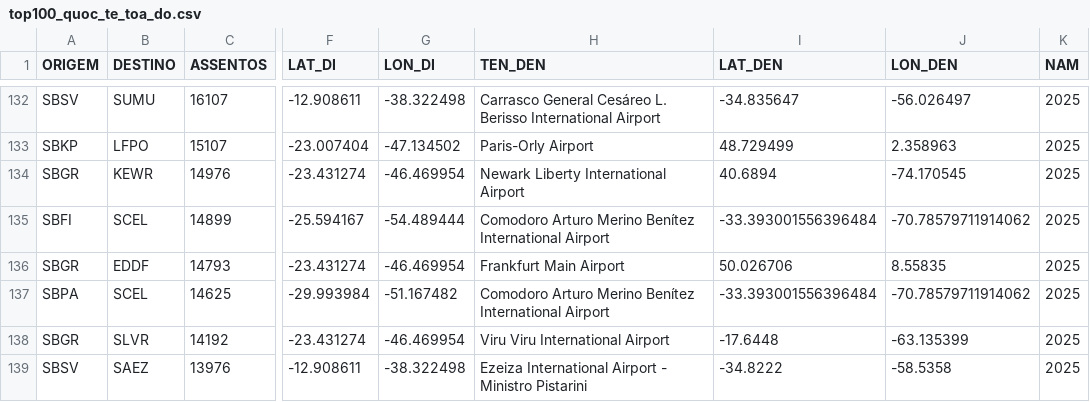
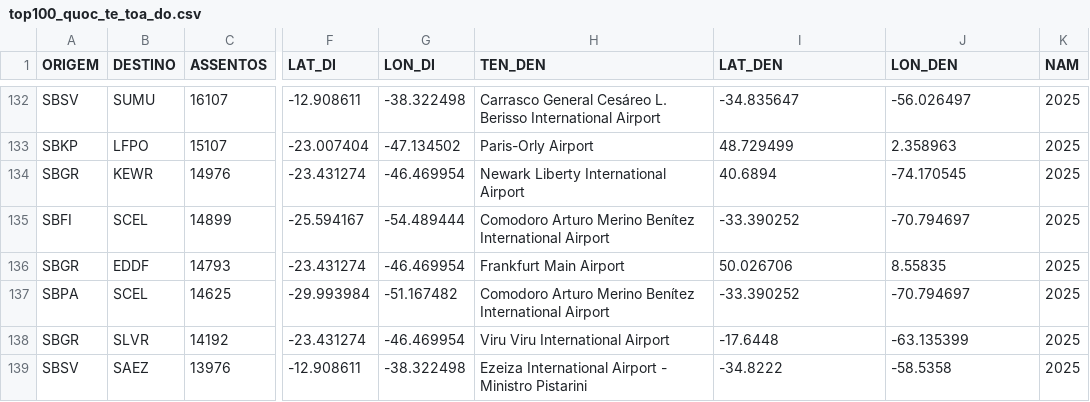
Before and after one commit to luong-nt/phan-tich-gia-ve-may-bay-va-xu-huong-du-lich-noi-dia-quoc-te-anac, a CSV file: DuLieu_DaXuLy/top100_quoc_te_toa_do.csv, drawn as a sheet; only a part is shown, gaps mark what is left out; the diff covers the shown part only; the diff names each change by its address in the sheet, - before the commit and + after, or states it on an @@ line.

```diff
--- a/DuLieu_DaXuLy/top100_quoc_te_toa_do.csv
+++ b/DuLieu_DaXuLy/top100_quoc_te_toa_do.csv
-I135 (LAT_DEN): -33.393001556396484
+I135 (LAT_DEN): -33.390252
-J135 (LON_DEN): -70.78579711914062
+J135 (LON_DEN): -70.794697
-I137 (LAT_DEN): -33.393001556396484
+I137 (LAT_DEN): -33.390252
-J137 (LON_DEN): -70.78579711914062
+J137 (LON_DEN): -70.794697
```
Also changed, not shown: 24 edited cells elsewhere in this file, DuLieu_DaXuLy/tong_hop_theo_thang_2024.csv, DuLieu_DaXuLy/top100_noi_dia_toa_do.csv, 6 other files.
